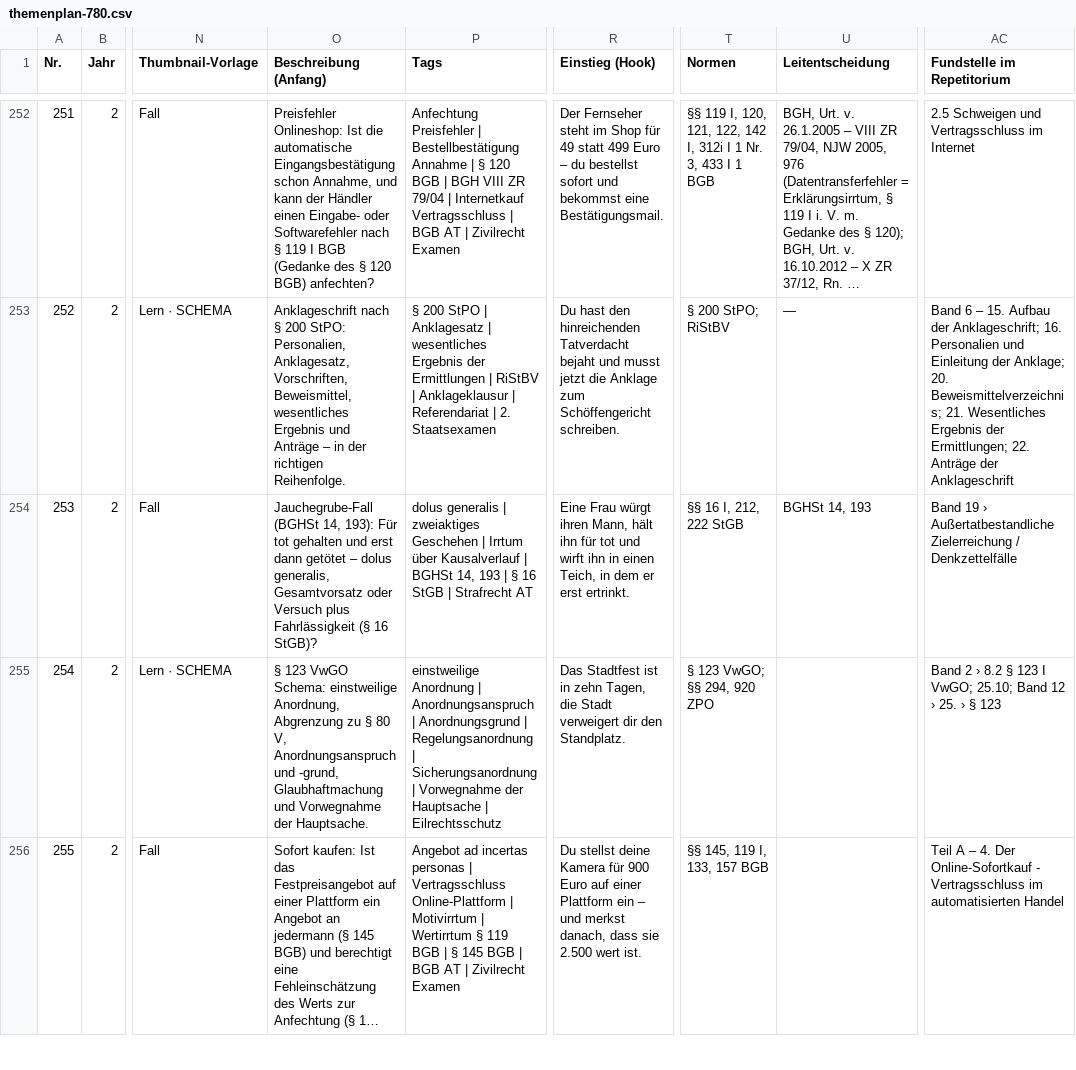
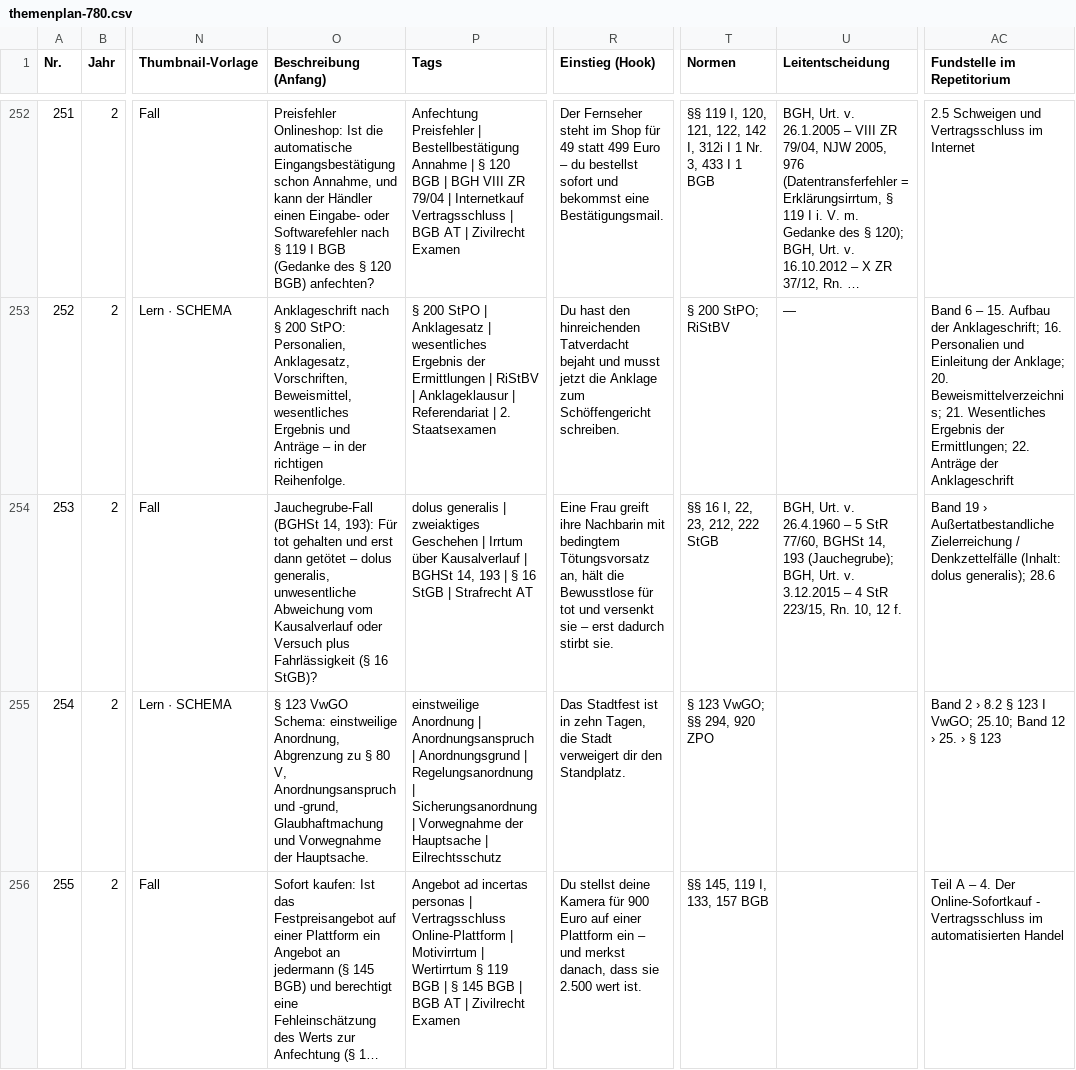
Before and after one commit to Ccan-devoloper/herrjurist, a CSV file: youtube/themenplanung/themenplan-780.csv, drawn as a sheet; only a part is shown, gaps mark what is left out; long unchanged cells end in …; the diff names each change by its address in the sheet, - before the commit and + after, or states it on an @@ line.

```diff
--- a/youtube/themenplanung/themenplan-780.csv
+++ b/youtube/themenplanung/themenplan-780.csv
-O254 (Beschreibung (Anfang)): …dolus generalis, Gesamtvorsatz oder Versuch…
+O254 (Beschreibung (Anfang)): …dolus generalis, unwesentliche Abweichung vom Kausalverlauf oder Versuch…
-R254 (Einstieg (Hook)): Eine Frau würgt ihren Mann, hält ihn für tot und wirft ihn in einen Teich, in dem er erst ertrinkt.
+R254 (Einstieg (Hook)): Eine Frau greift ihre Nachbarin mit bedingtem Tötungsvorsatz an, hält die Bewusstlose für tot und versenkt sie – erst dadurch stirbt sie.
-T254 (Normen): §§ 16 I, 212, 222 StGB
+T254 (Normen): §§ 16 I, 22, 23, 212, 222 StGB
-U254 (Leitentscheidung): BGHSt 14, 193
+U254 (Leitentscheidung): BGH, Urt. v. 26.4.1960 – 5 StR 77/60, BGHSt 14, 193 (Jauchegrube); BGH, Urt. v. 3.12.2015 – 4 StR 223/15, Rn. 10, 12 f.
-AC254 (Fundstelle im Repetitorium): …/ Denkzettelfälle
+AC254 (Fundstelle im Repetitorium): …/ Denkzettelfälle (Inhalt: dolus generalis); 28.6
```
Also changed, not shown: 7 other files.
